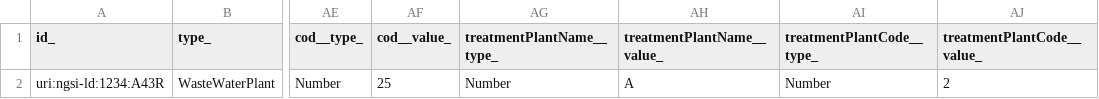
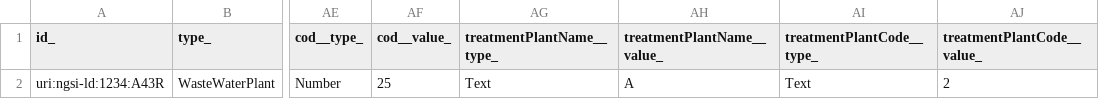
Before and after one commit to smart-data-models/dataModel.WasteWater, a CSV file: WasteWaterPlant/examples/example-normalized.json.csv, drawn as a sheet; only a part is shown, gaps mark what is left out; the diff names each change by its address in the sheet, - before the commit and + after, or states it on an @@ line.

Commit message:
Exported example to csv example-normalized.json

```diff
--- a/WasteWaterPlant/examples/example-normalized.json.csv
+++ b/WasteWaterPlant/examples/example-normalized.json.csv
-AG2 (treatmentPlantName__type_): Number
+AG2 (treatmentPlantName__type_): Text
-AI2 (treatmentPlantCode__type_): Number
+AI2 (treatmentPlantCode__type_): Text
```
